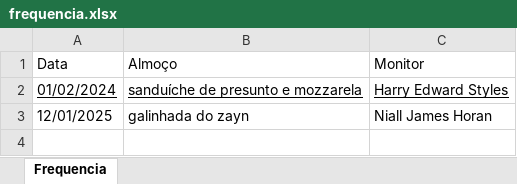
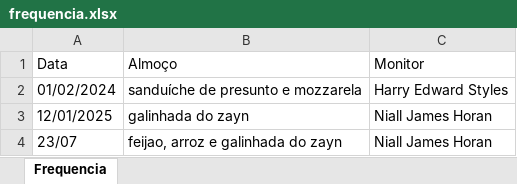
Before and after one commit to jukarolyne/M-Fome, an Excel workbook: frequencia.xlsx, sheet Frequencia, drawn as a sheet; values as stored, in another font and other column widths than the file's, no borders; the diff names each change by its address in the sheet, - before the commit and + after, or states it on an @@ line.

```diff
--- a/frequencia.xlsx (sheet Frequencia)
+++ b/frequencia.xlsx (sheet Frequencia)
-A2:C2 underline: on
+A2:C2 underline: off
+row 4: 23/07 | feijao, arroz e galinhada do zayn | Niall James Horan
```
Also changed, not shown: cadastro_OrdemTurmas.xlsx, cadastro_monitores.xlsx, 3 other files.
